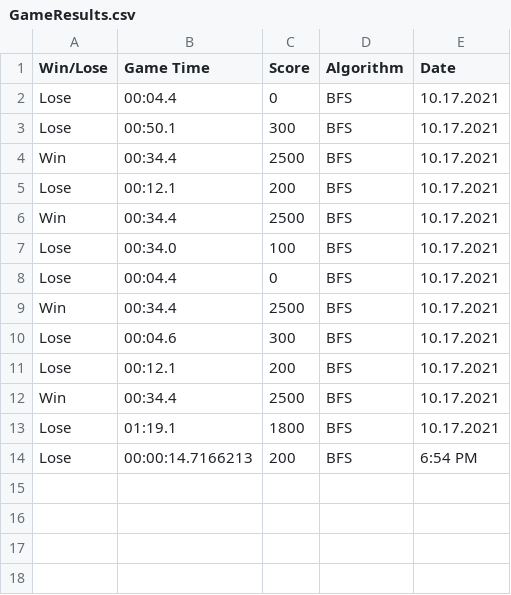
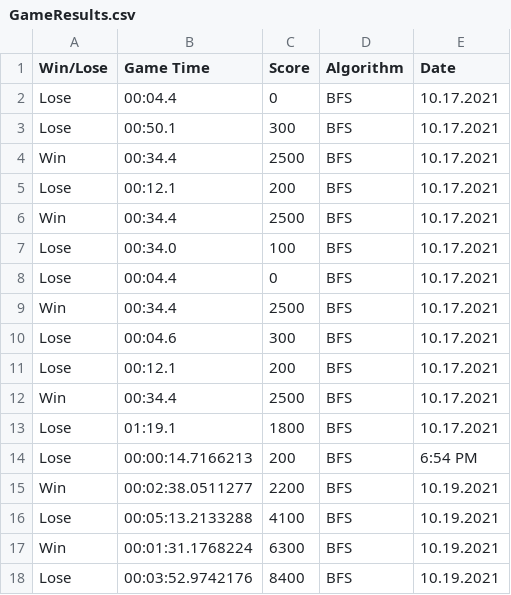
Before and after one commit to danilsdf/BattleCity, a CSV file: GameResults.csv, drawn as a sheet; the diff names each change by its address in the sheet, - before the commit and + after, or states it on an @@ line.

Commit message:
Finish rewriting strategy algorithms

```diff
--- a/GameResults.csv
+++ b/GameResults.csv
+row 15: Win | 00:02:38.0511277 | 2200 | BFS | 10.19.2021
+row 16: Lose | 00:05:13.2133288 | 4100 | BFS | 10.19.2021
+row 17: Win | 00:01:31.1768224 | 6300 | BFS | 10.19.2021
+row 18: Lose | 00:03:52.9742176 | 8400 | BFS | 10.19.2021
```
Also changed, not shown: 12 other files.
